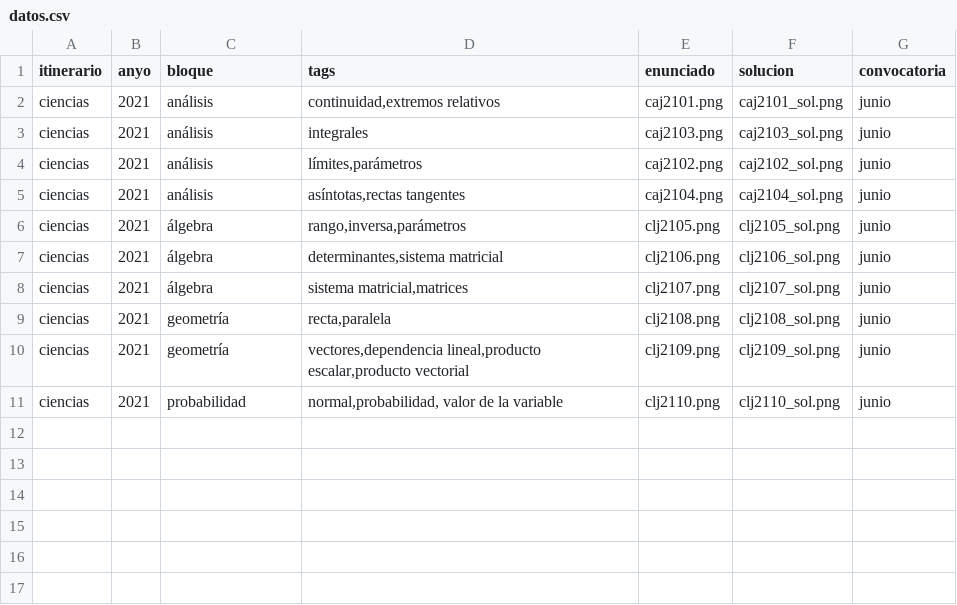
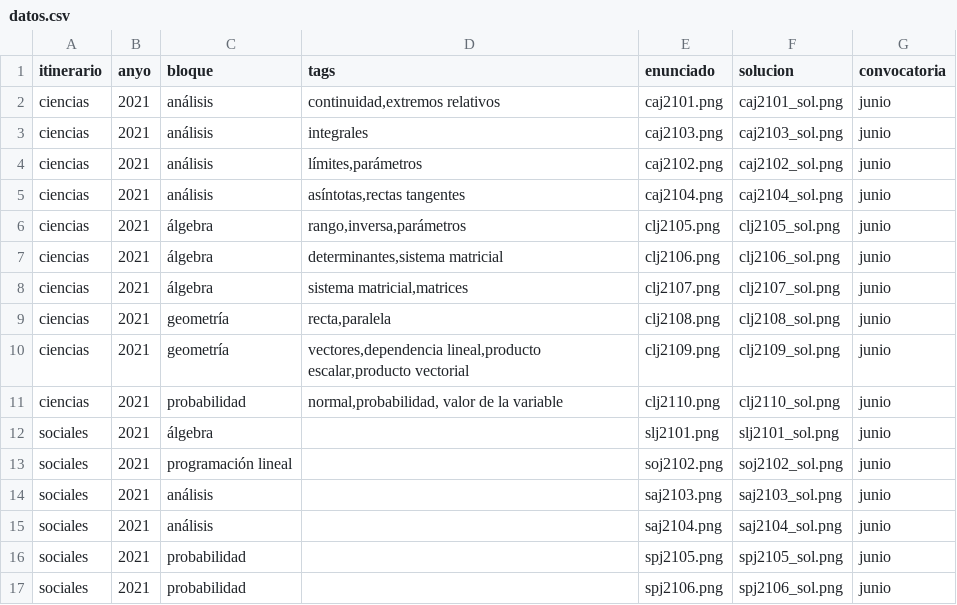
Before and after one commit to crdguez/dashboard_evau, a CSV file: datos.csv, drawn as a sheet; the diff names each change by its address in the sheet, - before the commit and + after, or states it on an @@ line.

Commit message:
Update datos.csv

```diff
--- a/datos.csv
+++ b/datos.csv
+row 12: sociales | 2021 | álgebra |  | slj2101.png | slj2101_sol.png | junio
+row 13: sociales | 2021 | programación lineal |  | soj2102.png | soj2102_sol.png | junio
+row 14: sociales | 2021 | análisis |  | saj2103.png | saj2103_sol.png | junio
+row 15: sociales | 2021 | análisis |  | saj2104.png | saj2104_sol.png | junio
+row 16: sociales | 2021 | probabilidad |  | spj2105.png | spj2105_sol.png | junio
+row 17: sociales | 2021 | probabilidad |  | spj2106.png | spj2106_sol.png | junio
```
